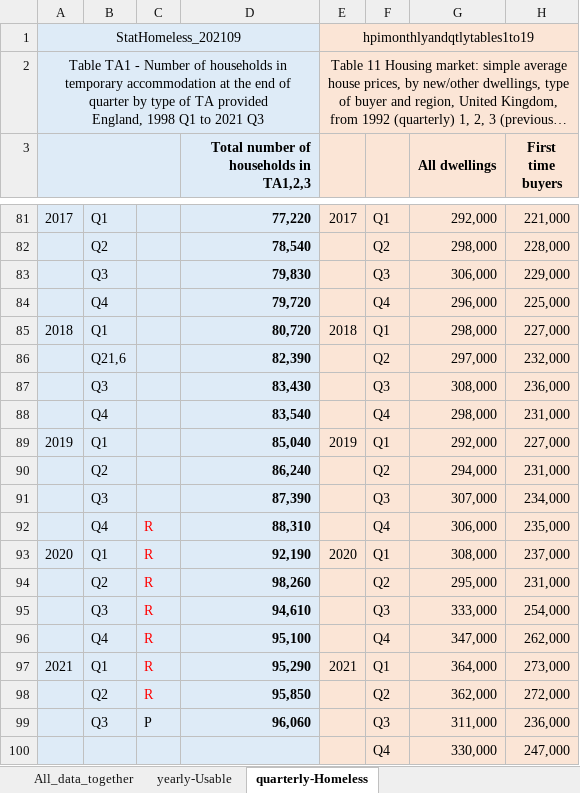
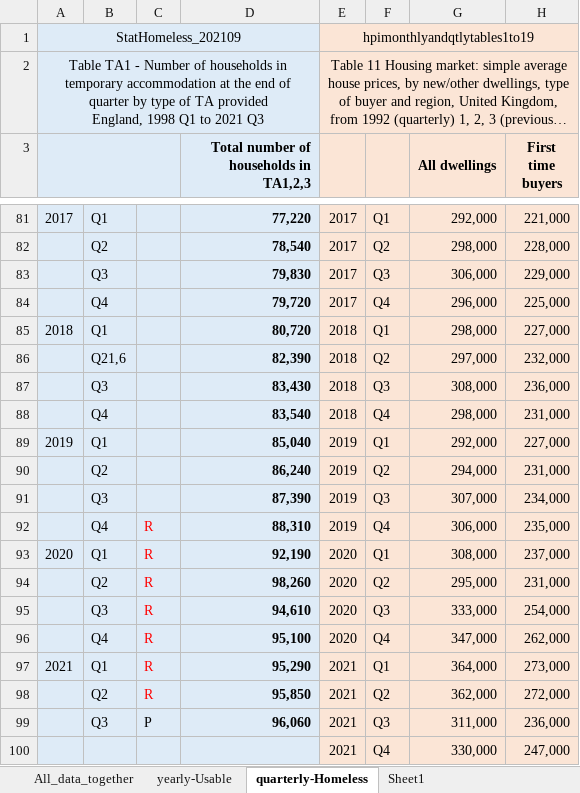
Before and after one commit to SIthodox2286/ADS_year3_project_8, an Excel workbook: Data/all_in_one_Time_sieries_data_color.xlsx, sheet quarterly-Homeless, drawn as a sheet; only a part is shown, gaps mark what is left out; long unchanged cells end in …; values as stored, in another font and other column widths than the file's, no borders; the diff covers the shown part only; the diff names each change by its address in the sheet, - before the commit and + after, or states it on an @@ line.

Commit message:
time series analysis with homelessness data

```diff
--- a/Data/all_in_one_Time_sieries_data_color.xlsx (sheet quarterly-Homeless)
+++ b/Data/all_in_one_Time_sieries_data_color.xlsx (sheet quarterly-Homeless)
+sheet tab: Sheet1
-E82:E84: (empty)
+E82:E84: 2017
-E86:E88: (empty)
+E86:E88: 2018
-E90:E92: (empty)
+E90:E92: 2019
-E94:E96: (empty)
+E94:E96: 2020
-E98:E100: (empty)
+E98:E100: 2021
```
Also changed, not shown: 57 edited cells elsewhere in this sheet, Data/waiting_LQ_data.xlsx, 2 other files.
